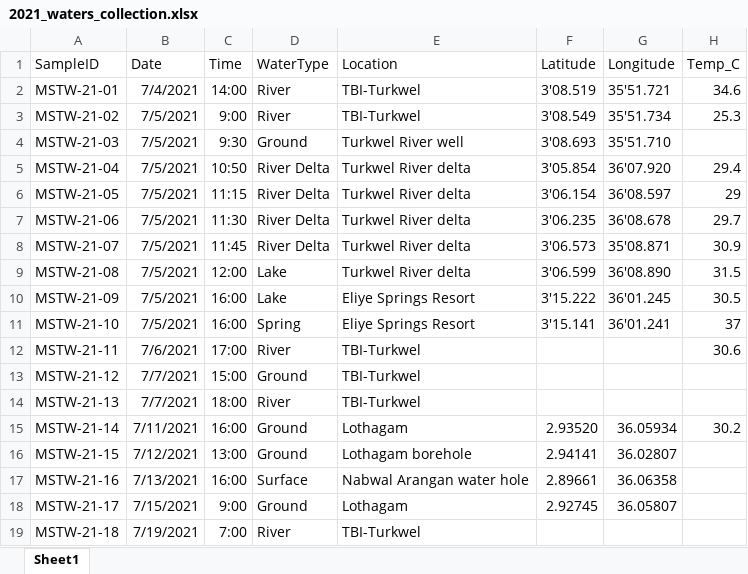
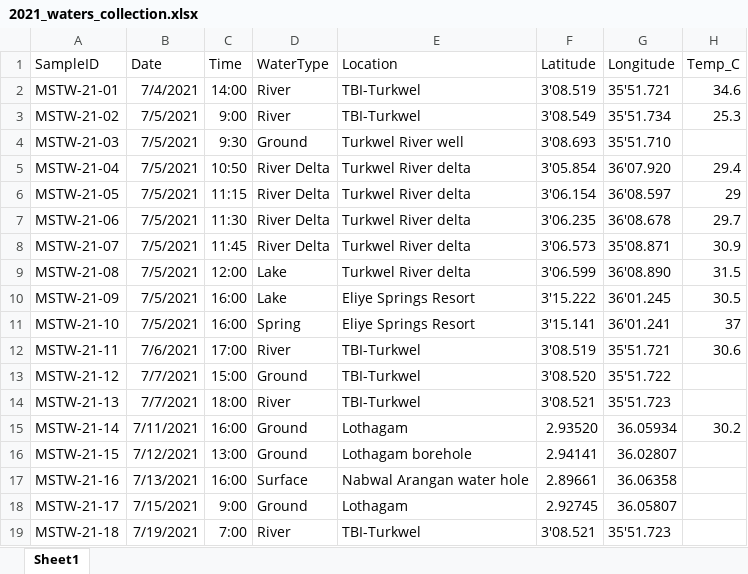
Before and after one commit to saslaw/Turkana-waters, an Excel workbook: data/2021_waters_collection.xlsx, sheet Sheet1, drawn as a sheet; values as stored, in another font and other column widths than the file's, no borders; the diff names each change by its address in the sheet, - before the commit and + after, or states it on an @@ line.

```diff
--- a/data/2021_waters_collection.xlsx (sheet Sheet1)
+++ b/data/2021_waters_collection.xlsx (sheet Sheet1)
-F12 (Latitude): (empty)
+F12 (Latitude): 3'08.519
-G12 (Longitude): (empty)
+G12 (Longitude): 35'51.721
-F13 (Latitude): (empty)
+F13 (Latitude): 3'08.520
-G13 (Longitude): (empty)
+G13 (Longitude): 35'51.722
-F14 (Latitude): (empty)
+F14 (Latitude): 3'08.521
-G14 (Longitude): (empty)
+G14 (Longitude): 35'51.723
-F19 (Latitude): (empty)
+F19 (Latitude): 3'08.521
-G19 (Longitude): (empty)
+G19 (Longitude): 35'51.723
```
Also changed, not shown: 5 other files.
